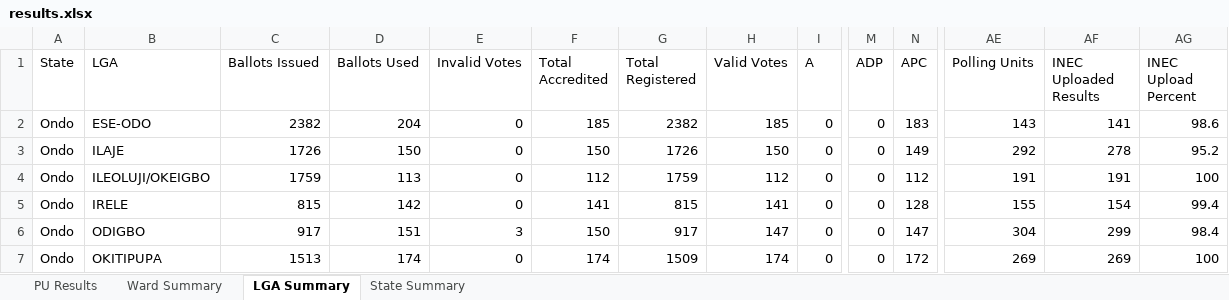
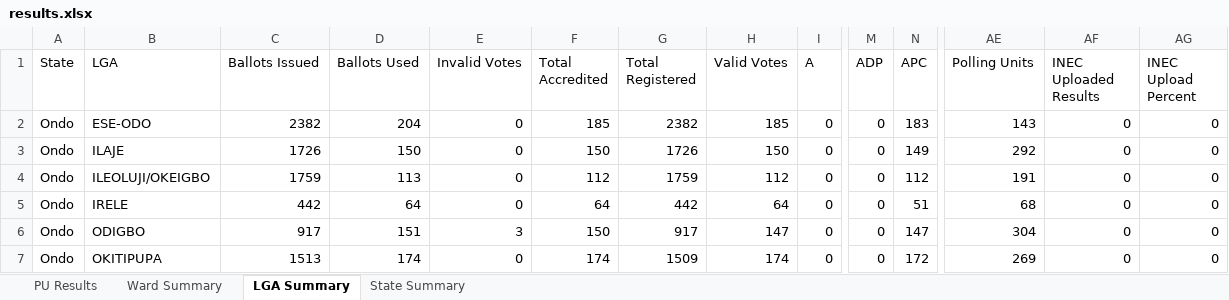
Before and after one commit to africadatawarehouse-netizen/inec-state-pull, an Excel workbook: output/Ondo/results.xlsx, sheet LGA Summary, drawn as a sheet; only a part is shown, gaps mark what is left out; values as stored, in another font and other column widths than the file's, no borders; the diff names each change by its address in the sheet, - before the commit and + after, or states it on an @@ line.

```diff
--- a/output/Ondo/results.xlsx (sheet LGA Summary)
+++ b/output/Ondo/results.xlsx (sheet LGA Summary)
-AF2 (INEC Uploaded Results): 141
+AF2 (INEC Uploaded Results): 0
-AG2 (INEC Upload Percent): 98.6
+AG2 (INEC Upload Percent): 0
-AF3 (INEC Uploaded Results): 278
+AF3 (INEC Uploaded Results): 0
-AG3 (INEC Upload Percent): 95.2
+AG3 (INEC Upload Percent): 0
-AF4 (INEC Uploaded Results): 191
+AF4 (INEC Uploaded Results): 0
-AG4 (INEC Upload Percent): 100
+AG4 (INEC Upload Percent): 0
-C5 (Ballots Issued): 815
+C5 (Ballots Issued): 442
-D5 (Ballots Used): 142
+D5 (Ballots Used): 64
-F5 (Total Accredited): 141
+F5 (Total Accredited): 64
-G5 (Total Registered): 815
+G5 (Total Registered): 442
-H5 (Valid Votes): 141
+H5 (Valid Votes): 64
-N5 (APC): 128
+N5 (APC): 51
-AE5 (Polling Units): 155
+AE5 (Polling Units): 68
-AF5 (INEC Uploaded Results): 154
+AF5 (INEC Uploaded Results): 0
-AG5 (INEC Upload Percent): 99.4
+AG5 (INEC Upload Percent): 0
-AF6 (INEC Uploaded Results): 299
+AF6 (INEC Uploaded Results): 0
-AG6 (INEC Upload Percent): 98.4
+AG6 (INEC Upload Percent): 0
-AF7 (INEC Uploaded Results): 269
+AF7 (INEC Uploaded Results): 0
-AG7 (INEC Upload Percent): 100
+AG7 (INEC Upload Percent): 0
```
Also changed, not shown: sheet PU Results, sheet Ward Summary, sheet State Summary, output/Ekiti/results.xlsx, output/Enugu/results.xlsx, 18 other files.
